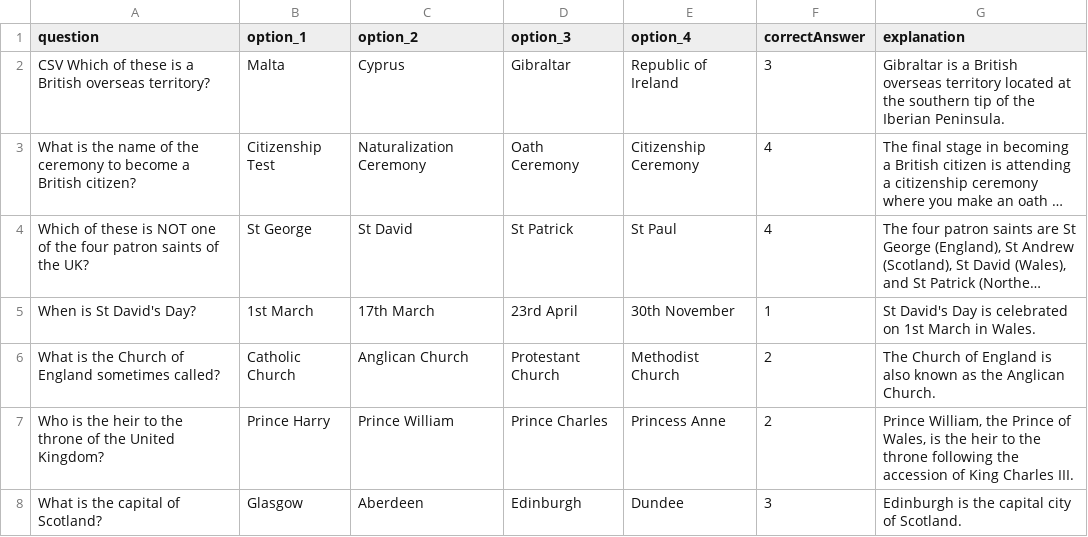
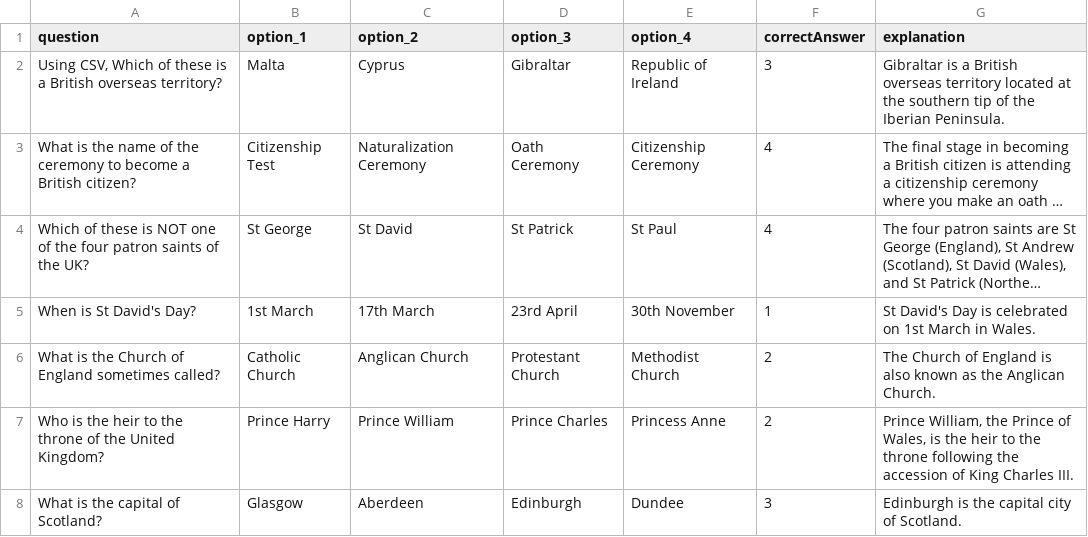
Before and after one commit to yseyse/math-mc, a CSV file: data.csv, drawn as a sheet; only a part is shown; long unchanged cells end in …; the diff names each change by its address in the sheet, - before the commit and + after, or states it on an @@ line.

Commit message:
Add files via upload

```diff
--- a/data.csv
+++ b/data.csv
-A2 (question): CSV Which of…
+A2 (question): Using CSV, Which of…
```
